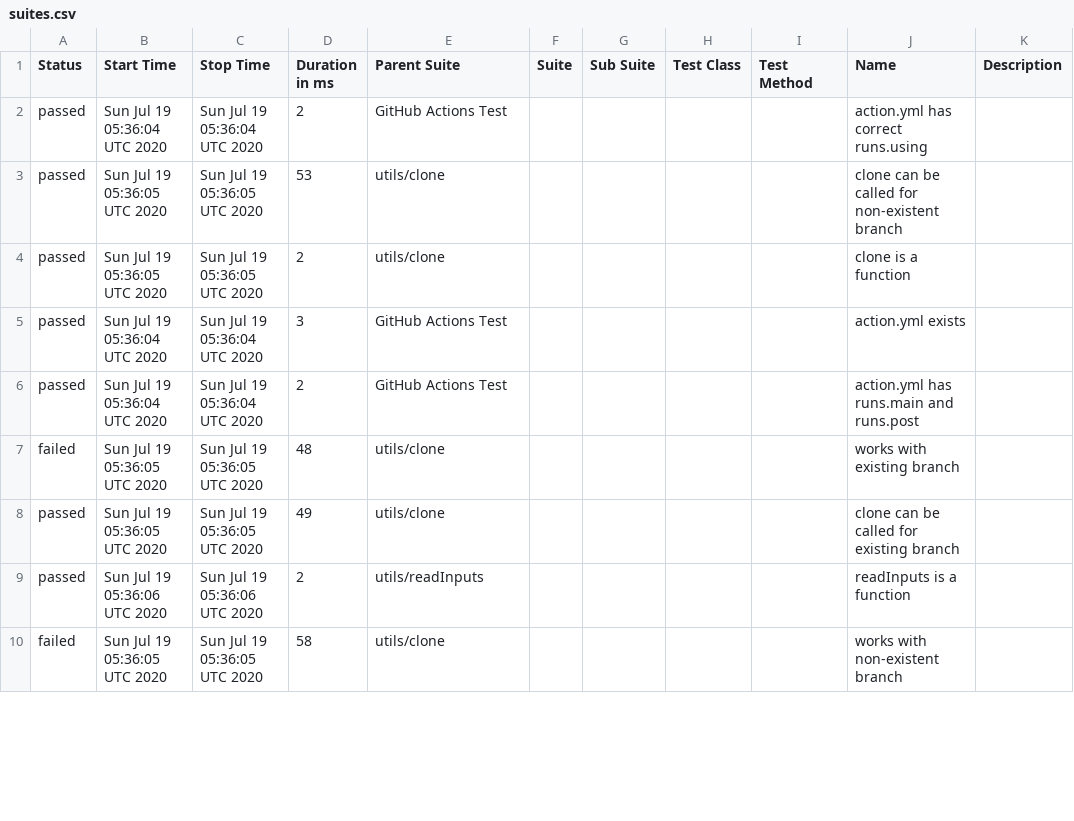
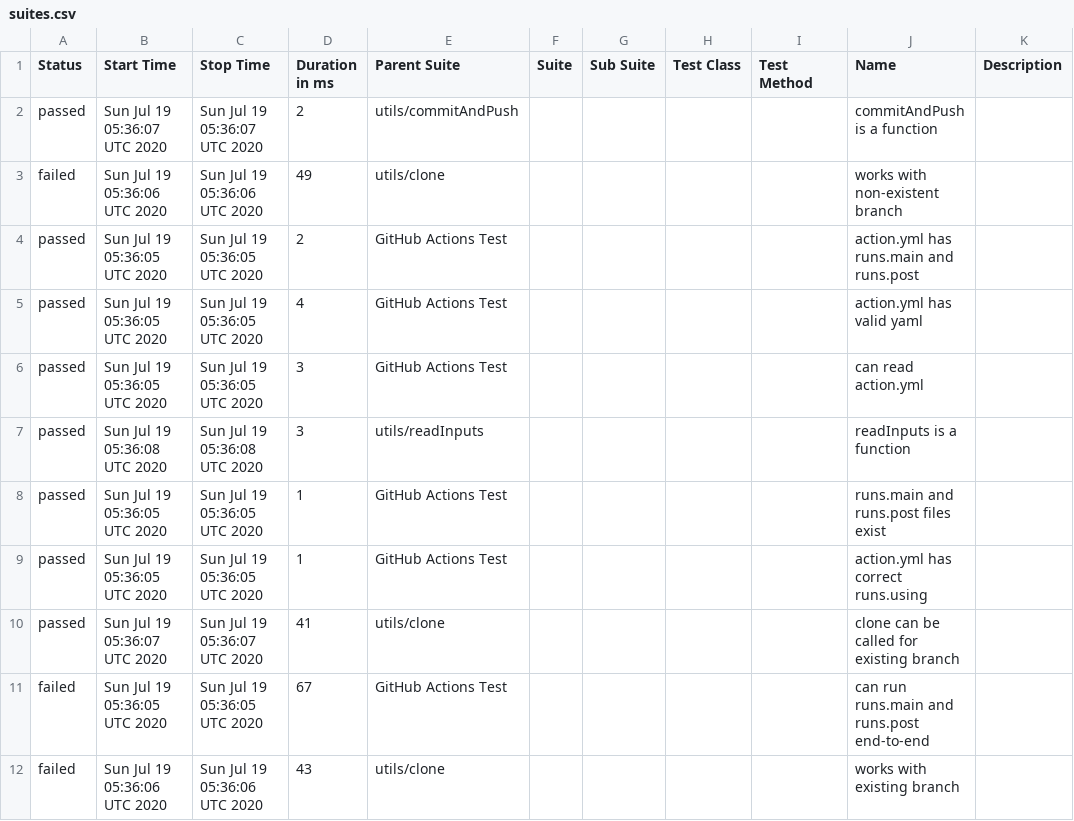
Before and after one commit to cinderblock/github-action-working-directory, a CSV file: allure-report/data/suites.csv, drawn as a sheet; only a part is shown; the diff covers the shown part only.

```diff
--- a/allure-report/data/suites.csv
+++ b/allure-report/data/suites.csv
@@ -1,10 +1,12 @@
 "Status","Start Time","Stop Time","Duration in ms","Parent Suite","Suite","Sub Suite","Test Class","Test Method","Name","Description"
-"passed","Sun Jul 19 05:36:04 UTC 2020","Sun Jul 19 05:36:04 UTC 2020","2","GitHub Actions Test","","","","","action.yml has correct runs.using",""
-"passed","Sun Jul 19 05:36:05 UTC 2020","Sun Jul 19 05:36:05 UTC 2020","53","utils/clone","","","","","clone can be called for non-existent branch",""
-"passed","Sun Jul 19 05:36:05 UTC 2020","Sun Jul 19 05:36:05 UTC 2020","2","utils/clone","","","","","clone is a function",""
-"passed","Sun Jul 19 05:36:04 UTC 2020","Sun Jul 19 05:36:04 UTC 2020","3","GitHub Actions Test","","","","","action.yml exists",""
-"passed","Sun Jul 19 05:36:04 UTC 2020","Sun Jul 19 05:36:04 UTC 2020","2","GitHub Actions Test","","","","","action.yml has runs.main and runs.post",""
-"failed","Sun Jul 19 05:36:05 UTC 2020","Sun Jul 19 05:36:05 UTC 2020","48","utils/clone","","","","","works with existing branch",""
-"passed","Sun Jul 19 05:36:05 UTC 2020","Sun Jul 19 05:36:05 UTC 2020","49","utils/clone","","","","","clone can be called for existing branch",""
-"passed","Sun Jul 19 05:36:06 UTC 2020","Sun Jul 19 05:36:06 UTC 2020","2","utils/readInputs","","","","","readInputs is a function",""
-"failed","Sun Jul 19 05:36:05 UTC 2020","Sun Jul 19 05:36:05 UTC 2020","58","utils/clone","","","","","works with non-existent branch",""
+"passed","Sun Jul 19 05:36:07 UTC 2020","Sun Jul 19 05:36:07 UTC 2020","2","utils/commitAndPush","","","","","commitAndPush is a function",""
+"failed","Sun Jul 19 05:36:06 UTC 2020","Sun Jul 19 05:36:06 UTC 2020","49","utils/clone","","","","","works with non-existent branch",""
+"passed","Sun Jul 19 05:36:05 UTC 2020","Sun Jul 19 05:36:05 UTC 2020","2","GitHub Actions Test","","","","","action.yml has runs.main and runs.post",""
+"passed","Sun Jul 19 05:36:05 UTC 2020","Sun Jul 19 05:36:05 UTC 2020","4","GitHub Actions Test","","","","","action.yml has valid yaml",""
+"passed","Sun Jul 19 05:36:05 UTC 2020","Sun Jul 19 05:36:05 UTC 2020","3","GitHub Actions Test","","","","","can read action.yml",""
+"passed","Sun Jul 19 05:36:08 UTC 2020","Sun Jul 19 05:36:08 UTC 2020","3","utils/readInputs","","","","","readInputs is a function",""
+"passed","Sun Jul 19 05:36:05 UTC 2020","Sun Jul 19 05:36:05 UTC 2020","1","GitHub Actions Test","","","","","runs.main and runs.post files exist",""
+"passed","Sun Jul 19 05:36:05 UTC 2020","Sun Jul 19 05:36:05 UTC 2020","1","GitHub Actions Test","","","","","action.yml has correct runs.using",""
+"passed","Sun Jul 19 05:36:07 UTC 2020","Sun Jul 19 05:36:07 UTC 2020","41","utils/clone","","","","","clone can be called for existing branch",""
+"failed","Sun Jul 19 05:36:05 UTC 2020","Sun Jul 19 05:36:05 UTC 2020","67","GitHub Actions Test","","","","","can run runs.main and runs.post end-to-end",""
+"failed","Sun Jul 19 05:36:06 UTC 2020","Sun Jul 19 05:36:06 UTC 2020","43","utils/clone","","","","","works with existing branch",""
```
Also changed, not shown: 1 added row, 3 removed rows and 7 edited cells elsewhere in this file, 35 other files.
